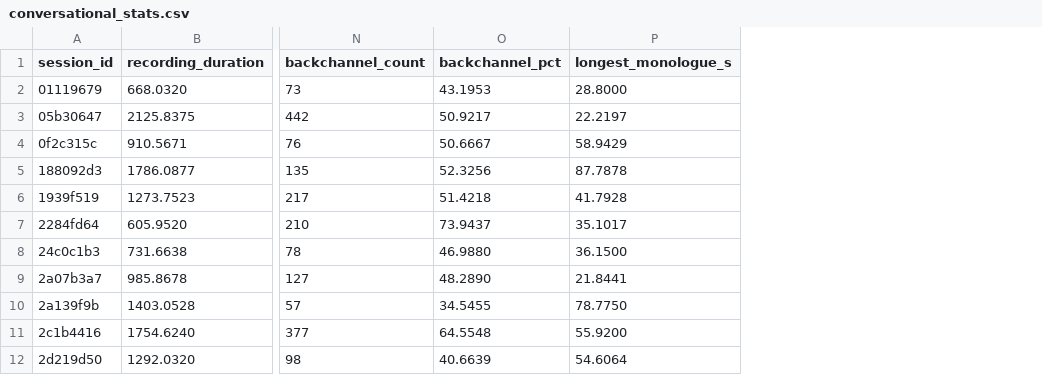
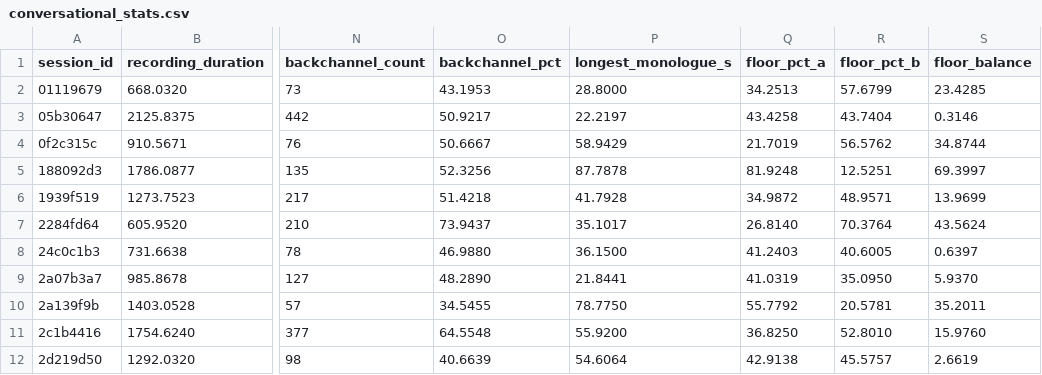
Before and after one commit to jgudnason/spjallromur-mix, a CSV file: stats/conversational_stats.csv, drawn as a sheet; only a part is shown, gaps mark what is left out; the diff names each change by its address in the sheet, - before the commit and + after, or states it on an @@ line.

Commit message:
Conversational analysis was honed by including separate statistics for speaker A and B.

```diff
--- a/stats/conversational_stats.csv
+++ b/stats/conversational_stats.csv
+column Q (floor_pct_a), rows 2-12: 34.2513 | 43.4258 | 21.7019 | 81.9248 | 34.9872 | 26.8140 | 41.2403 | 41.0319 | 55.7792 | 36.8250 | 42.9138
+column R (floor_pct_b), rows 2-12: 57.6799 | 43.7404 | 56.5762 | 12.5251 | 48.9571 | 70.3764 | 40.6005 | 35.0950 | 20.5781 | 52.8010 | 45.5757
+column S (floor_balance), rows 2-12: 23.4285 | 0.3146 | 34.8744 | 69.3997 | 13.9699 | 43.5624 | 0.6397 | 5.9370 | 35.2011 | 15.9760 | 2.6619
```
Also changed, not shown: 2 other files.
